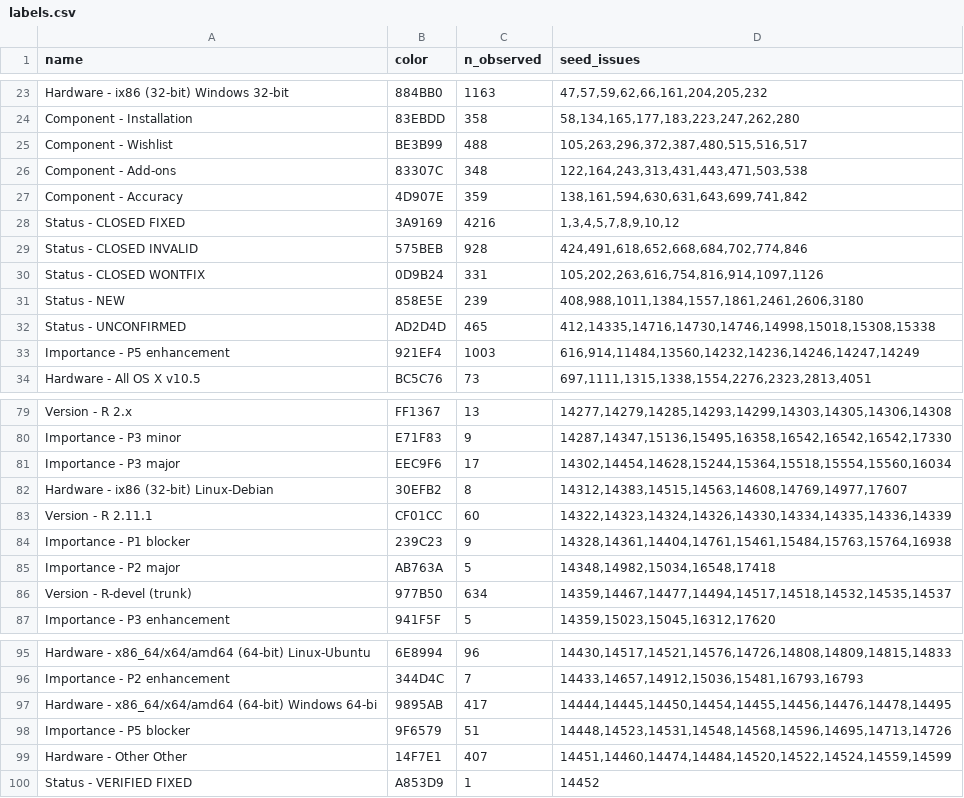
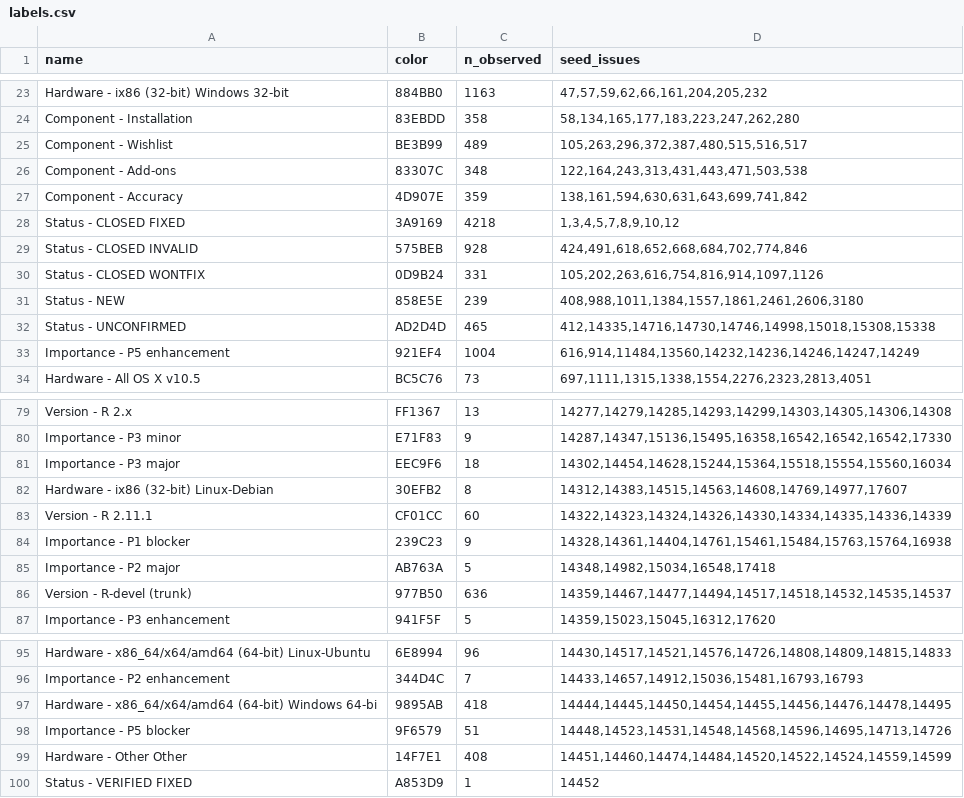
Before and after one commit to MichaelChirico/r-bugs, a CSV file: data/labels.csv, drawn as a sheet; only a part is shown, gaps mark what is left out; the diff covers the shown part only.

```diff
--- a/data/labels.csv
+++ b/data/labels.csv
@@ -24,6 +24,6 @@ Hardware - ix86 (32-bit) Windows 32-bit,884BB0,1163,"47,57,59,62,66,161,204,205,
 Component - Installation,83EBDD,358,"58,134,165,177,183,223,247,262,280"
-Component - Wishlist,BE3B99,488,"105,263,296,372,387,480,515,516,517"
+Component - Wishlist,BE3B99,489,"105,263,296,372,387,480,515,516,517"
 Component - Add-ons,83307C,348,"122,164,243,313,431,443,471,503,538"
 Component - Accuracy,4D907E,359,"138,161,594,630,631,643,699,741,842"
-Status - CLOSED FIXED,3A9169,4216,"1,3,4,5,7,8,9,10,12"
+Status - CLOSED FIXED,3A9169,4218,"1,3,4,5,7,8,9,10,12"
 Status - CLOSED INVALID,575BEB,928,"424,491,618,652,668,684,702,774,846"
@@ -32,3 +32,3 @@ Status - NEW,858E5E,239,"408,988,1011,1384,1557,1861,2461,2606,3180"
 Status - UNCONFIRMED,AD2D4D,465,"412,14335,14716,14730,14746,14998,15018,15308,15338"
-Importance - P5 enhancement,921EF4,1003,"616,914,11484,13560,14232,14236,14246,14247,14249"
+Importance - P5 enhancement,921EF4,1004,"616,914,11484,13560,14232,14236,14246,14247,14249"
 Hardware - All OS X v10.5,BC5C76,73,"697,1111,1315,1338,1554,2276,2323,2813,4051"
@@ -80,3 +80,3 @@ Version - R 2.x,FF1367,13,"14277,14279,14285,14293,14299,14303,14305,14306,14308
 Importance - P3 minor,E71F83,9,"14287,14347,15136,15495,16358,16542,16542,16542,17330"
-Importance - P3 major,EEC9F6,17,"14302,14454,14628,15244,15364,15518,15554,15560,16034"
+Importance - P3 major,EEC9F6,18,"14302,14454,14628,15244,15364,15518,15554,15560,16034"
 Hardware - ix86 (32-bit) Linux-Debian,30EFB2,8,"14312,14383,14515,14563,14608,14769,14977,17607"
@@ -85,3 +85,3 @@ Importance - P1 blocker,239C23,9,"14328,14361,14404,14761,15461,15484,15763,1576
 Importance - P2 major,AB763A,5,"14348,14982,15034,16548,17418"
-Version - R-devel (trunk),977B50,634,"14359,14467,14477,14494,14517,14518,14532,14535,14537"
+Version - R-devel (trunk),977B50,636,"14359,14467,14477,14494,14517,14518,14532,14535,14537"
 Importance - P3 enhancement,941F5F,5,"14359,15023,15045,16312,17620"
@@ -96,5 +96,5 @@ Hardware - x86_64/x64/amd64 (64-bit) Linux-Ubuntu,6E8994,96,"14430,14517,14521,1
 Importance - P2 enhancement,344D4C,7,"14433,14657,14912,15036,15481,16793,16793"
-Hardware - x86_64/x64/amd64 (64-bit) Windows 64-bi,9895AB,417,"14444,14445,14450,14454,14455,14456,14476,14478,14495"
+Hardware - x86_64/x64/amd64 (64-bit) Windows 64-bi,9895AB,418,"14444,14445,14450,14454,14455,14456,14476,14478,14495"
 Importance - P5 blocker,9F6579,51,"14448,14523,14531,14548,14568,14596,14695,14713,14726"
-Hardware - Other Other,14F7E1,407,"14451,14460,14474,14484,14520,14522,14524,14559,14599"
+Hardware - Other Other,14F7E1,408,"14451,14460,14474,14484,14520,14522,14524,14559,14599"
 Status - VERIFIED FIXED,A853D9,1,14452
```
Also changed, not shown: 1 edited cell elsewhere in this file, 1 other file.
